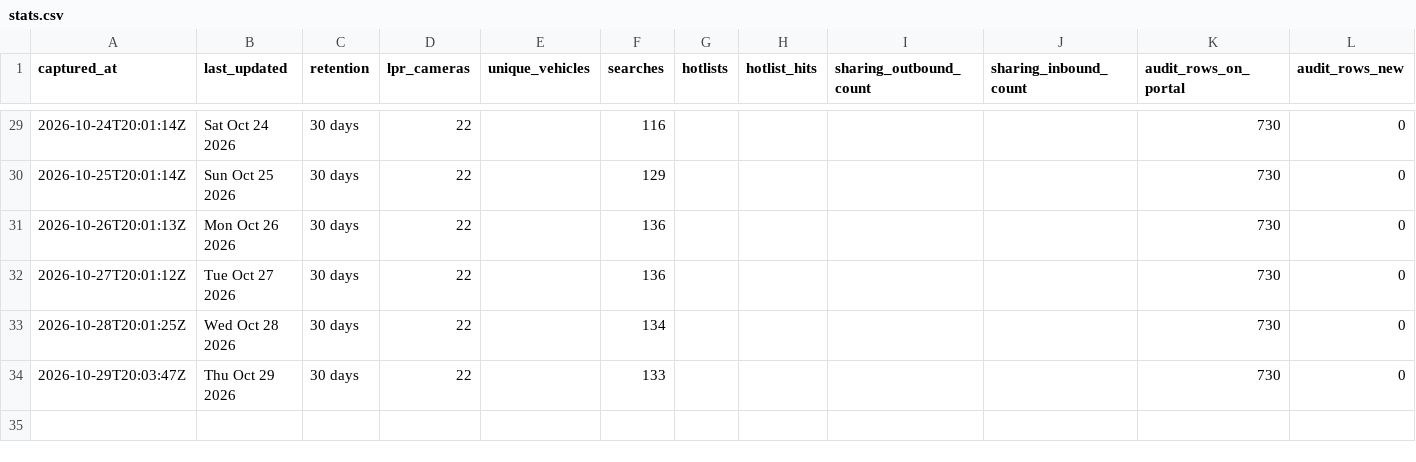
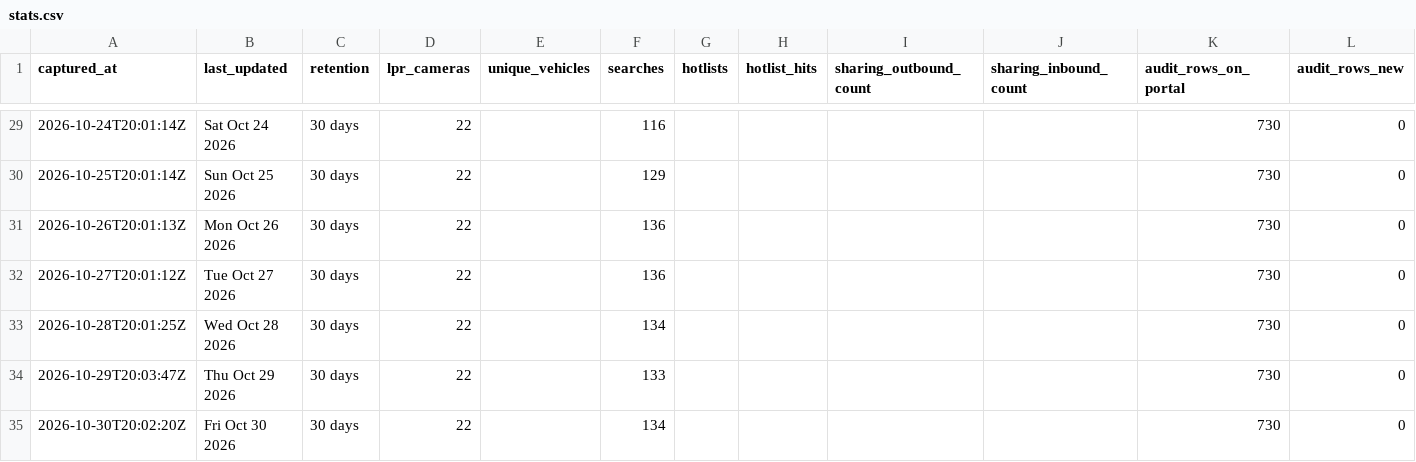
Before and after one commit to Cantica-Systems/mi-flock-transparency, a CSV file: ottawa/data/holland-city-pd/stats.csv, drawn as a sheet; only a part is shown, gaps mark what is left out; the diff names each change by its address in the sheet, - before the commit and + after, or states it on an @@ line.

Commit message:
Update at 2026-10-30T20:04Z (holland-city-pd +0)

```diff
--- a/ottawa/data/holland-city-pd/stats.csv
+++ b/ottawa/data/holland-city-pd/stats.csv
+row 35: 2026-10-30T20:02:20Z | Fri Oct 30 2026 | 30 days | 22 |  | 134 |  |  |  |  | 730 | 0
```
Also changed, not shown: 2 other files.
